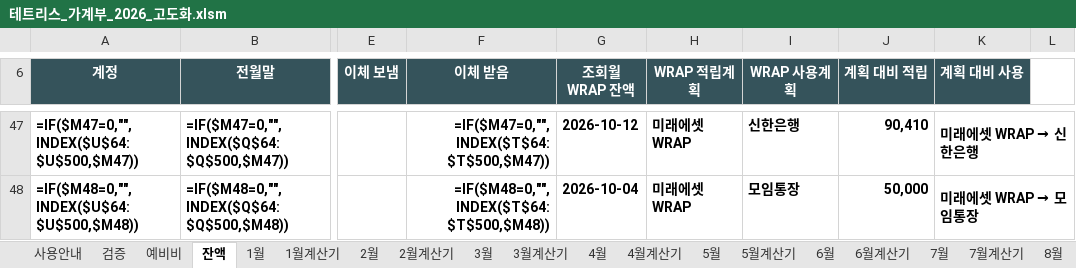
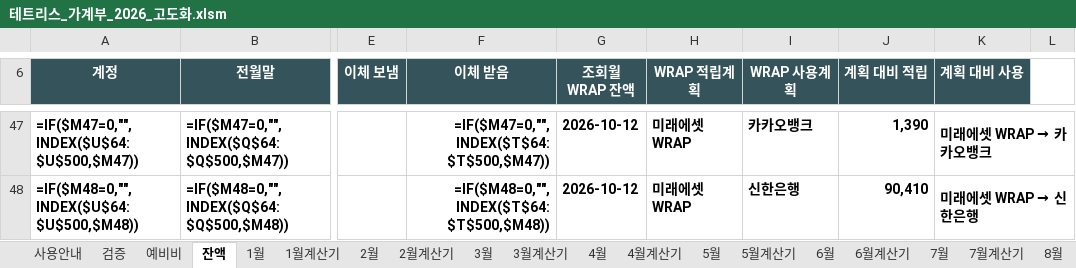
Before and after one commit to devcmy/budgetbook, an Excel workbook: excelWork/테트리스_가계부_2026_고도화.xlsm, sheet 잔액, drawn as a sheet; only a part is shown, gaps mark what is left out; values as stored, in another font and other column widths than the file's, no borders; formulas without a stored value are shown as written; conditional formats and table styles not drawn; the diff covers the shown part only; the diff names each change by its address in the sheet, - before the commit and + after, or states it on an @@ line.

```diff
--- a/excelWork/테트리스_가계부_2026_고도화.xlsm (sheet 잔액)
+++ b/excelWork/테트리스_가계부_2026_고도화.xlsm (sheet 잔액)
-I47 (WRAP 사용계획): 신한은행
+I47 (WRAP 사용계획): 카카오뱅크
-J47 (계획 대비 적립): 90,410
+J47 (계획 대비 적립): 1,390
@@ K47 (계획 대비 사용): 미래에셋 WRAP → 신한은행 → 미래에셋 WRAP → 카카오뱅크 @@
-G48 (조회월 WRAP 잔액): 2026-10-04
+G48 (조회월 WRAP 잔액): 2026-10-12
-I48 (WRAP 사용계획): 모임통장
+I48 (WRAP 사용계획): 신한은행
-J48 (계획 대비 적립): 50,000
+J48 (계획 대비 적립): 90,410
@@ K48 (계획 대비 사용): 미래에셋 WRAP → 모임통장 → 미래에셋 WRAP → 신한은행 @@
```
Also changed, not shown: 45 edited cells elsewhere in this sheet, formulas that keep their value, hidden cells, 21 other files.
